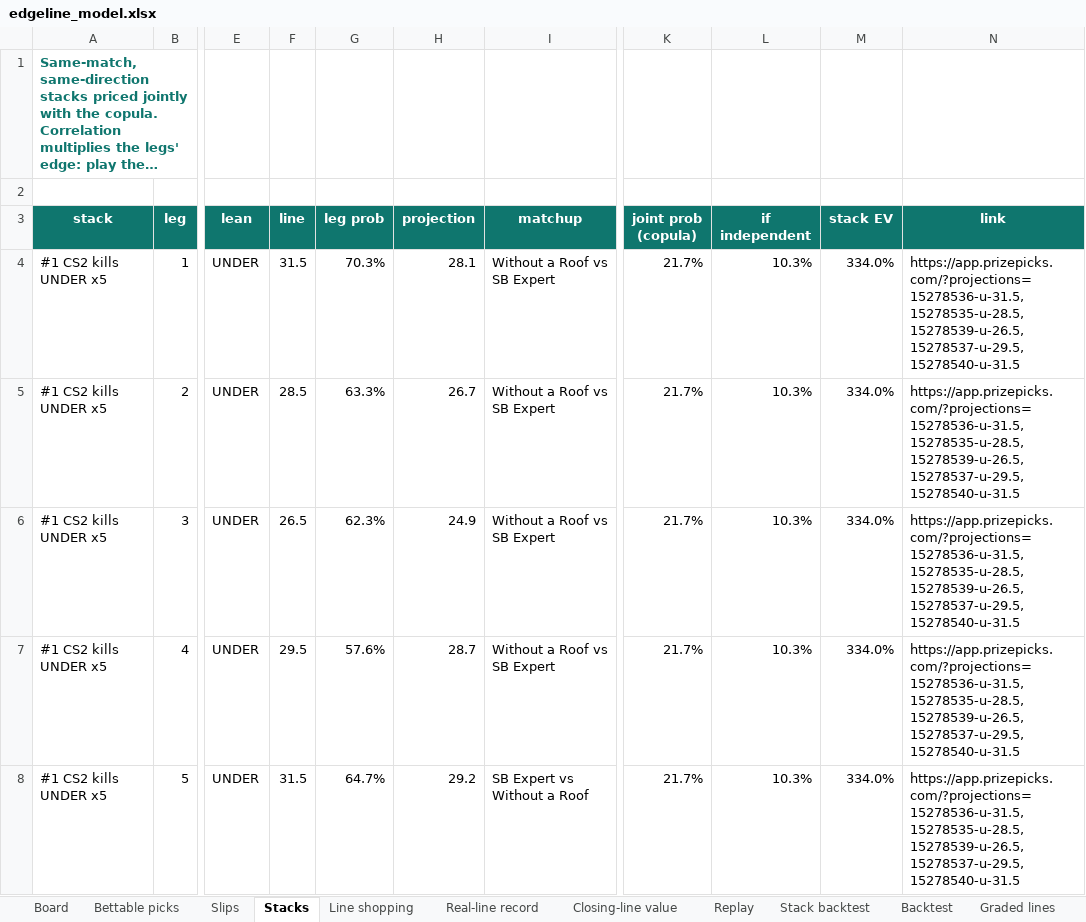
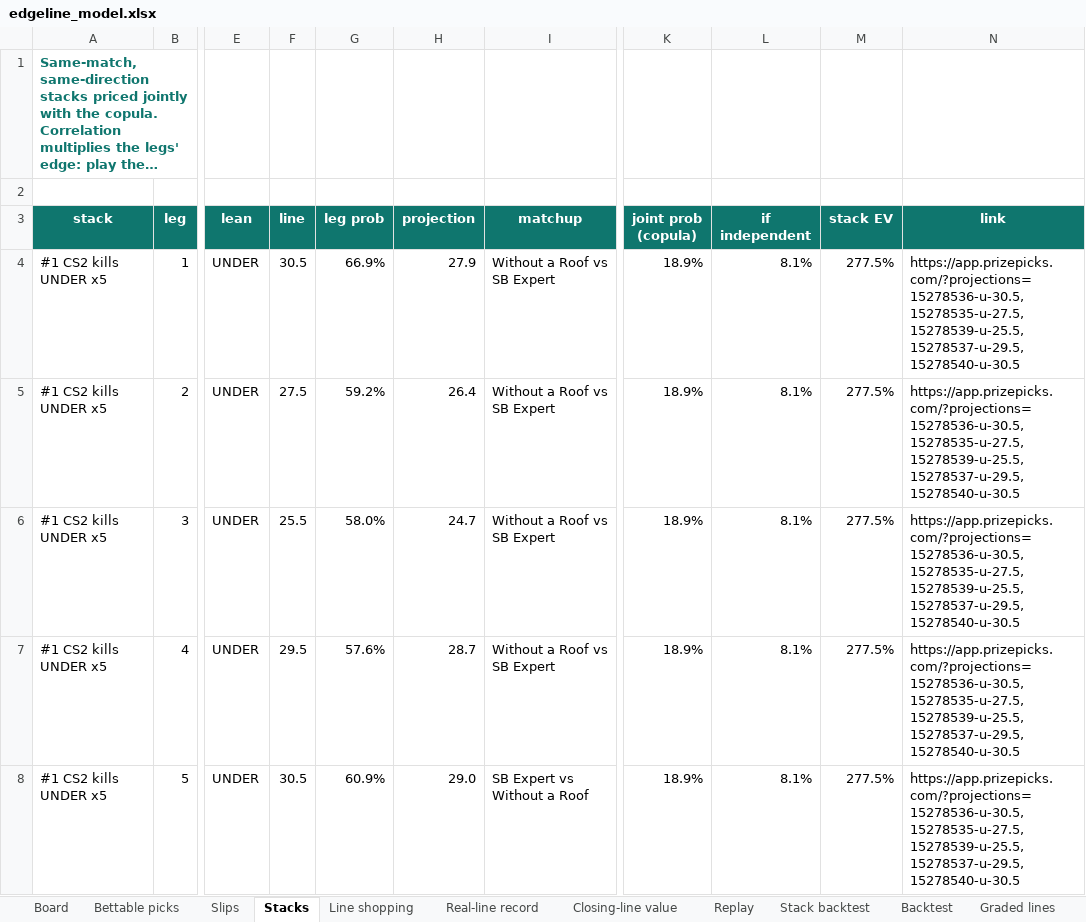
Before and after one commit to vppbuisiness-boop/onboardedagent, an Excel workbook: data/exports/edgeline_model.xlsx, sheet Stacks, drawn as a sheet; only a part is shown, gaps mark what is left out; long unchanged cells end in …; values as stored, in another font and other column widths than the file's, no borders; the diff covers the shown part only; the diff names each change by its address in the sheet, - before the commit and + after, or states it on an @@ line.

```diff
--- a/data/exports/edgeline_model.xlsx (sheet Stacks)
+++ b/data/exports/edgeline_model.xlsx (sheet Stacks)
-F4 (line): 31.5
+F4 (line): 30.5
-G4 (leg prob): 70.3%
+G4 (leg prob): 66.9%
-H4 (projection): 28.1
+H4 (projection): 27.9
-K4:K8 (joint prob (copula)): 21.7%
+K4:K8 (joint prob (copula)): 18.9%
-L4:L8 (if independent): 10.3%
+L4:L8 (if independent): 8.1%
-M4:M8 (stack EV): 334.0%
+M4:M8 (stack EV): 277.5%
-N4:N8 (link): https://app.prizepicks.com/?projections=15278536-u-31.5,15278535-u-28.5,15278539-u-26.5,15278537-u-29.5,15278540-u-31.5
+N4:N8 (link): https://app.prizepicks.com/?projections=15278536-u-30.5,15278535-u-27.5,15278539-u-25.5,15278537-u-29.5,15278540-u-30.5
-F5 (line): 28.5
+F5 (line): 27.5
-G5 (leg prob): 63.3%
+G5 (leg prob): 59.2%
-H5 (projection): 26.7
+H5 (projection): 26.4
-F6 (line): 26.5
+F6 (line): 25.5
-G6 (leg prob): 62.3%
+G6 (leg prob): 58.0%
-H6 (projection): 24.9
+H6 (projection): 24.7
-F8 (line): 31.5
+F8 (line): 30.5
-G8 (leg prob): 64.7%
+G8 (leg prob): 60.9%
-H8 (projection): 29.2
+H8 (projection): 29.0
```
Also changed, not shown: 13 removed rows and 115 edited cells elsewhere in this sheet, sheet Board, sheet Graded lines, sheet Line shopping, sheet Slips, sheet Bettable picks, sheet Closing-line value, 2 more sheets, 9 other files.
